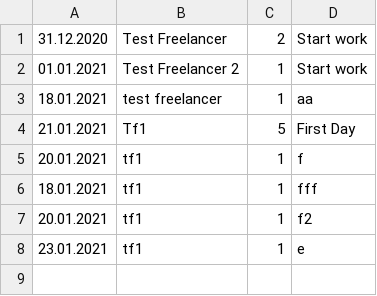
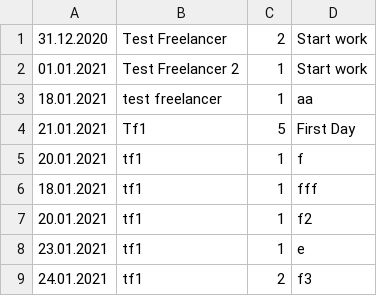
Before and after one commit to Gagik91/CalcSalary, a CSV file: CalcSalary/Files/freelancerHoursWorkedList.csv, drawn as a sheet.

```diff
--- a/CalcSalary/Files/freelancerHoursWorkedList.csv
+++ b/CalcSalary/Files/freelancerHoursWorkedList.csv
@@ -8 +8,2 @@
 23.01.2021, tf1, 1, e
+24.01.2021, tf1, 2, f3
```
Also changed, not shown: 14 other files.
